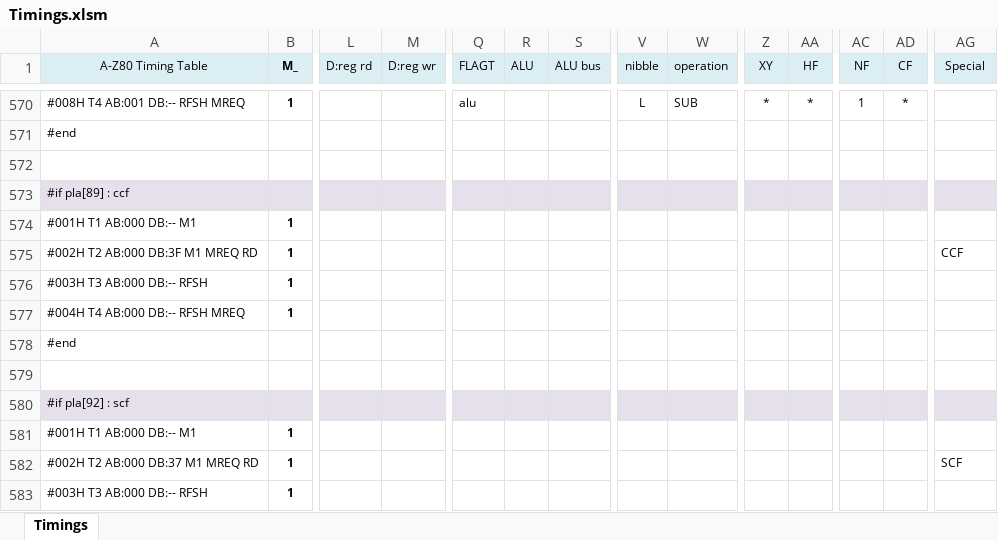
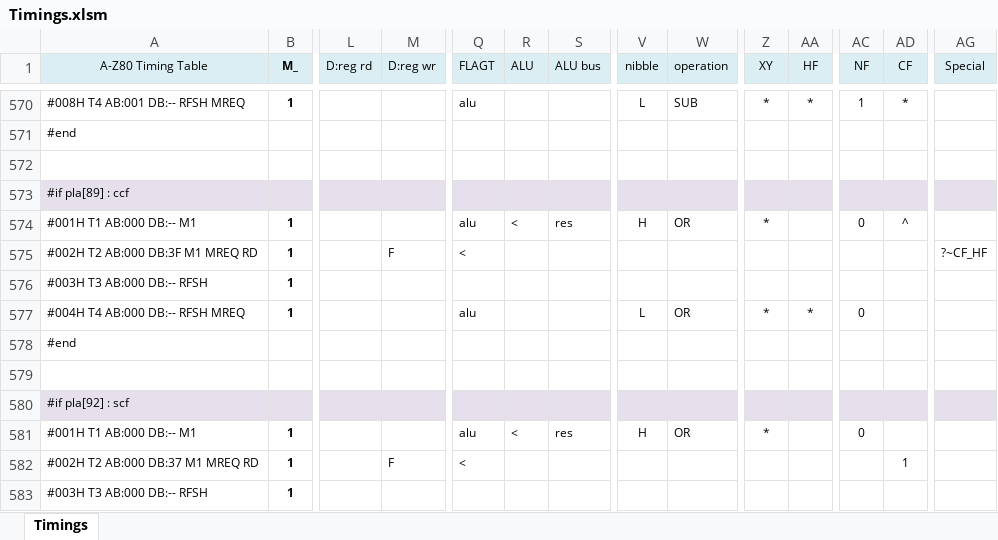
Before and after one commit to gdevic/A-Z80, an Excel workbook: cpu/control/Timings.xlsm, sheet Timings, drawn as a sheet; only a part is shown, gaps mark what is left out; values as stored, in another font and other column widths than the file's, no borders; conditional formats not drawn; the diff covers the shown part only; the diff names each change by its address in the sheet, - before the commit and + after, or states it on an @@ line.

```diff
--- a/cpu/control/Timings.xlsm (sheet Timings)
+++ b/cpu/control/Timings.xlsm (sheet Timings)
-Q574 (FLAGT): (empty)
+Q574 (FLAGT): alu
-R574 (ALU): (empty)
+R574 (ALU): <
-S574 (ALU bus): (empty)
+S574 (ALU bus): res
-V574 (nibble): (empty)
+V574 (nibble): H
-W574 (operation): (empty)
+W574 (operation): OR
-Z574 (XY): (empty)
+Z574 (XY): *
-AC574 (NF): (empty)
+AC574 (NF): 0
-AD574 (CF): (empty)
+AD574 (CF): ^
-M575 (D:reg wr): (empty)
+M575 (D:reg wr): F
-Q575 (FLAGT): (empty)
+Q575 (FLAGT): <
-AG575 (Special): CCF
+AG575 (Special): ?~CF_HF
-Q577 (FLAGT): (empty)
+Q577 (FLAGT): alu
-V577 (nibble): (empty)
+V577 (nibble): L
-W577 (operation): (empty)
+W577 (operation): OR
-Z577 (XY): (empty)
+Z577 (XY): *
-AA577 (HF): (empty)
+AA577 (HF): *
-AC577 (NF): (empty)
+AC577 (NF): 0
-Q581 (FLAGT): (empty)
+Q581 (FLAGT): alu
-R581 (ALU): (empty)
+R581 (ALU): <
-S581 (ALU bus): (empty)
+S581 (ALU bus): res
-V581 (nibble): (empty)
+V581 (nibble): H
-W581 (operation): (empty)
+W581 (operation): OR
-Z581 (XY): (empty)
+Z581 (XY): *
-AC581 (NF): (empty)
+AC581 (NF): 0
-M582 (D:reg wr): (empty)
+M582 (D:reg wr): F
-Q582 (FLAGT): (empty)
+Q582 (FLAGT): <
-AD582 (CF): (empty)
+AD582 (CF): 1
-AG582 (Special): SCF
+AG582 (Special): (empty)
```
Also changed, not shown: 26 edited cells elsewhere in this sheet, 4 other files.
